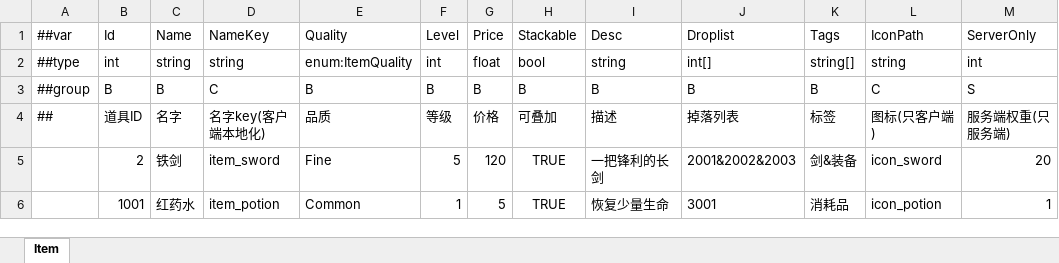
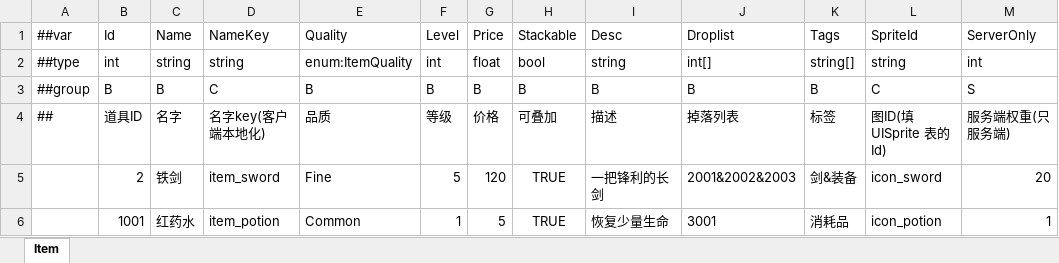
Before and after one commit to seal48/UnityFramework, an Excel workbook: Assets/Config/Excel/Item.xlsx, sheet Item, drawn as a sheet; values as stored, in another font and other column widths than the file's, no borders; the diff names each change by its address in the sheet, - before the commit and + after, or states it on an @@ line.

Commit message:
refactor: Item.IconPath 改名 SpriteId（存的是逻辑图ID不是路径）
语义更准确：SpriteId 指向 UISprite 表的 Id（如 icon_sword），
业务 GetSpriteById(item.SpriteId) 取图。生成物已随导出更新。

```diff
--- a/Assets/Config/Excel/Item.xlsx (sheet Item)
+++ b/Assets/Config/Excel/Item.xlsx (sheet Item)
-L1: IconPath
+L1: SpriteId
-L4 (SpriteId): 图标(只客户端)
+L4 (SpriteId): 图ID(填 UISprite 表的 Id)
```
Also changed, not shown: Assets/Config/Excel/UISprite.xlsx, 5 other files.
